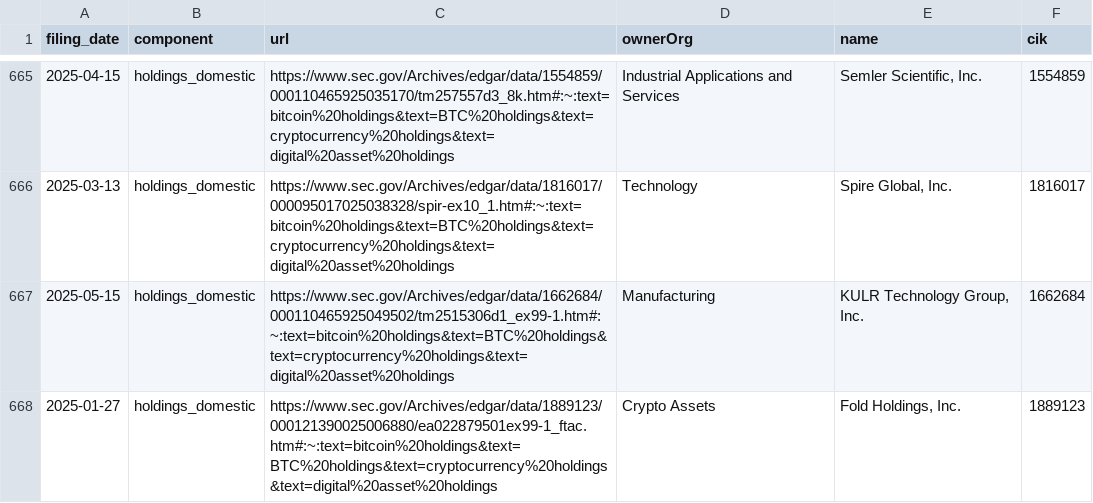
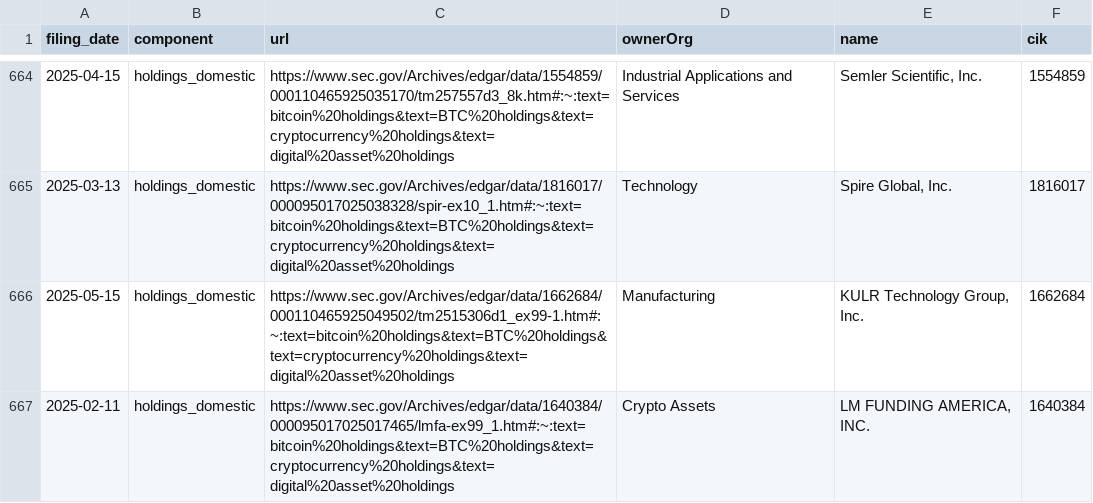
Before and after one commit to john-friedman/datamule-indicators, a CSV file: indicators/format1/Blockchain/bitcoin/references.csv, drawn as a sheet; only a part is shown, gaps mark what is left out; the shorter side is filled out with more unchanged rows; the diff covers the shown part only.

```diff
--- a/indicators/format1/Blockchain/bitcoin/references.csv
+++ b/indicators/format1/Blockchain/bitcoin/references.csv
@@ -667,2 +666 @@ filing_date,component,url,ownerOrg,name,cik
 2025-05-15,holdings_domestic,https://www.sec.gov/Archives/edgar/data/1662684/000110465925049502/tm2515306d1_ex99-1.htm#:~:text=bitcoin%20holdings&text=BTC%20holdings&text=cryptocurrency%20holdings&text=digital%20asset%20holdings,Manufacturing,"KULR Technology Group, Inc.",1662684
-2025-01-27,holdings_domestic,https://www.sec.gov/Archives/edgar/data/1889123/000121390025006880/ea022879501ex99-1_ftac.htm#:~:text=bitcoin%20holdings&text=BTC%20holdings&text=cryptocurrency%20holdings&text=digital%20asset%20holdings,Crypto Assets,"Fold Holdings, Inc.",1889123
```
Also changed, not shown: 4 removed rows and 1 edited cell elsewhere in this file, indicators/format1/Blockchain/nft/references.csv, indicators/format1/Consumer Sentiment/consumer-confidence/references.csv, 48 other files.
